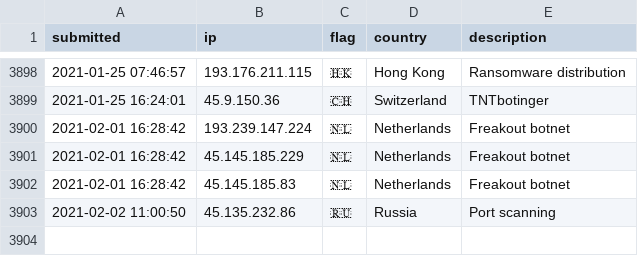
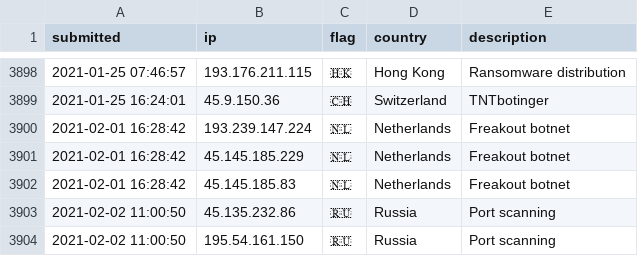
Before and after one commit to tesla-consulting/ioc-list, a CSV file: iplist.csv, drawn as a sheet; only a part is shown, gaps mark what is left out.

Commit message:
New IoC pushed.

```diff
--- a/iplist.csv
+++ b/iplist.csv
@@ -3903 +3903,2 @@ submitted, ip, flag, country, description
 2021-02-02 11:00:50, 45.135.232.86, 🇷🇺, Russia, Port scanning
+2021-02-02 11:00:50, 195.54.161.150, 🇷🇺, Russia, Port scanning
```
